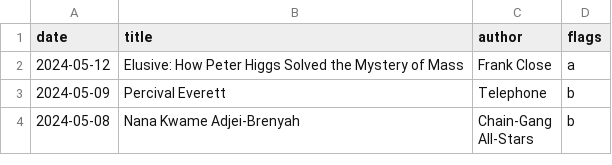
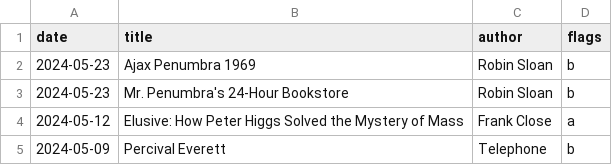
Before and after one commit to lswainemoore/splash, a CSV file: data/reading.csv, drawn as a sheet; only a part is shown; the shorter side is filled out with more unchanged rows.

Commit message:
books

```diff
--- a/data/reading.csv
+++ b/data/reading.csv
@@ -1,2 +1,4 @@
 date,title,author,flags
+2024-05-23,Ajax Penumbra 1969,Robin Sloan,b
+2024-05-23,Mr. Penumbra's 24-Hour Bookstore,Robin Sloan,b
 2024-05-12,Elusive: How Peter Higgs Solved the Mystery of Mass,Frank Close,a
```
